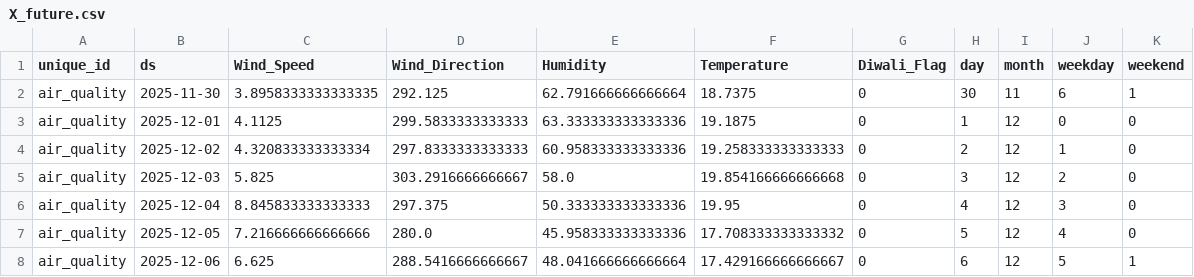
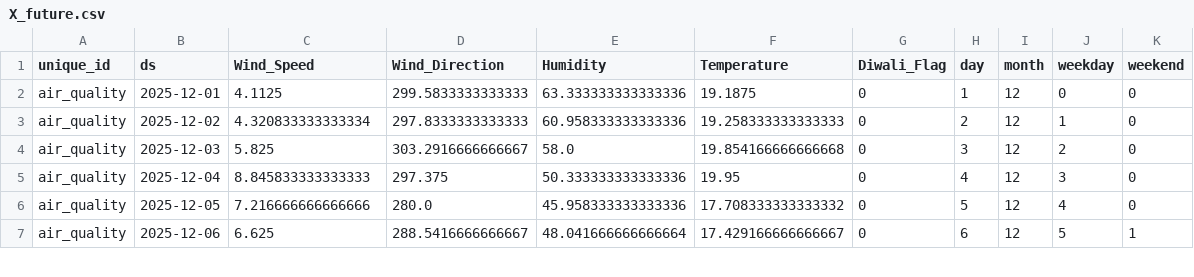
Before and after one commit to namannparashar/delhi-aqi-forecasting, a CSV file: models/X_future.csv, drawn as a sheet; only a part is shown; the diff names each change by its address in the sheet, - before the commit and + after, or states it on an @@ line.

```diff
--- a/models/X_future.csv
+++ b/models/X_future.csv
-row 2: air_quality | 2025-11-30 | 3.8958333333333335 | 292.125 | 62.791666666666664 | 18.7375 | 0 | 30 | 11 | 6 | 1
```
Also changed, not shown: 5 other files.
